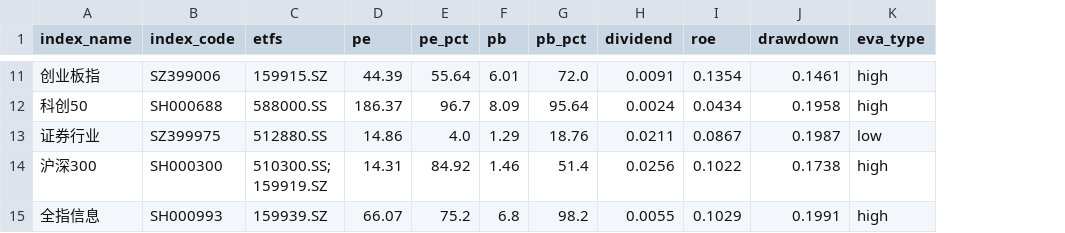
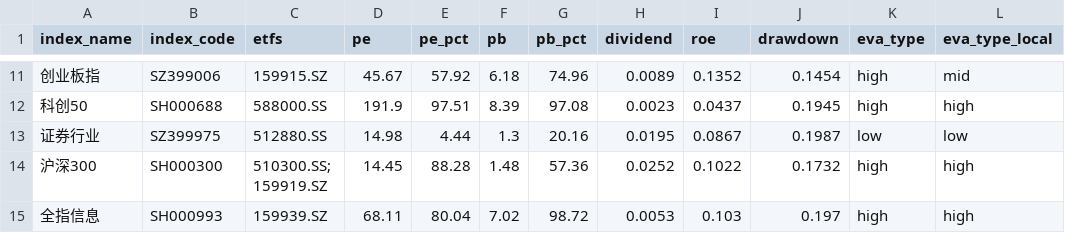
Before and after one commit to mengshuaiyang/etf-dashboard-auto, a CSV file: docs/assets.csv, drawn as a sheet; only a part is shown, gaps mark what is left out; the diff covers the shown part only; the diff names each change by its address in the sheet, - before the commit and + after, or states it on an @@ line.

```diff
--- a/docs/assets.csv
+++ b/docs/assets.csv
+column L (eva_type_local), rows 11-15: mid | high | low | high | high
-D11 (pe): 44.39
+D11 (pe): 45.67
-E11 (pe_pct): 55.64
+E11 (pe_pct): 57.92
-F11 (pb): 6.01
+F11 (pb): 6.18
-G11 (pb_pct): 72.0
+G11 (pb_pct): 74.96
-H11 (dividend): 0.0091
+H11 (dividend): 0.0089
-I11 (roe): 0.1354
+I11 (roe): 0.1352
-J11 (drawdown): 0.1461
+J11 (drawdown): 0.1454
-D12 (pe): 186.37
+D12 (pe): 191.9
-E12 (pe_pct): 96.7
+E12 (pe_pct): 97.51
-F12 (pb): 8.09
+F12 (pb): 8.39
-G12 (pb_pct): 95.64
+G12 (pb_pct): 97.08
-H12 (dividend): 0.0024
+H12 (dividend): 0.0023
-I12 (roe): 0.0434
+I12 (roe): 0.0437
-J12 (drawdown): 0.1958
+J12 (drawdown): 0.1945
-D13 (pe): 14.86
+D13 (pe): 14.98
-E13 (pe_pct): 4.0
+E13 (pe_pct): 4.44
-F13 (pb): 1.29
+F13 (pb): 1.3
-G13 (pb_pct): 18.76
+G13 (pb_pct): 20.16
-H13 (dividend): 0.0211
+H13 (dividend): 0.0195
-D14 (pe): 14.31
+D14 (pe): 14.45
-E14 (pe_pct): 84.92
+E14 (pe_pct): 88.28
-F14 (pb): 1.46
+F14 (pb): 1.48
-G14 (pb_pct): 51.4
+G14 (pb_pct): 57.36
-H14 (dividend): 0.0256
+H14 (dividend): 0.0252
-J14 (drawdown): 0.1738
+J14 (drawdown): 0.1732
-D15 (pe): 66.07
+D15 (pe): 68.11
-E15 (pe_pct): 75.2
+E15 (pe_pct): 80.04
-F15 (pb): 6.8
+F15 (pb): 7.02
-G15 (pb_pct): 98.2
+G15 (pb_pct): 98.72
-H15 (dividend): 0.0055
+H15 (dividend): 0.0053
-I15 (roe): 0.1029
+I15 (roe): 0.103
-J15 (drawdown): 0.1991
+J15 (drawdown): 0.197
```
Also changed, not shown: 79 edited cells elsewhere in this file.
